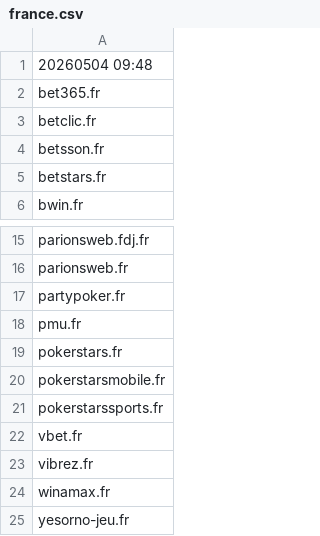
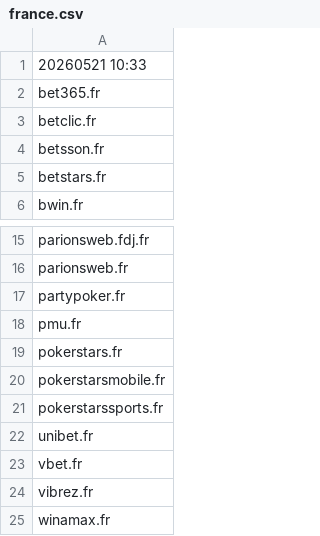
Before and after one commit to itsJustinCase/gamble-eagle, a CSV file: france.csv, drawn as a sheet; only a part is shown, gaps mark what is left out; the shorter side is filled out with more unchanged rows.

Commit message:
update france.csv

```diff
--- a/france.csv
+++ b/france.csv
@@ -1,2 +1,2 @@
-20260504 09:48
+20260521 10:33
 bet365.fr
@@ -21,2 +21,3 @@ pokerstarsmobile.fr
 pokerstarssports.fr
+unibet.fr
 vbet.fr
```
